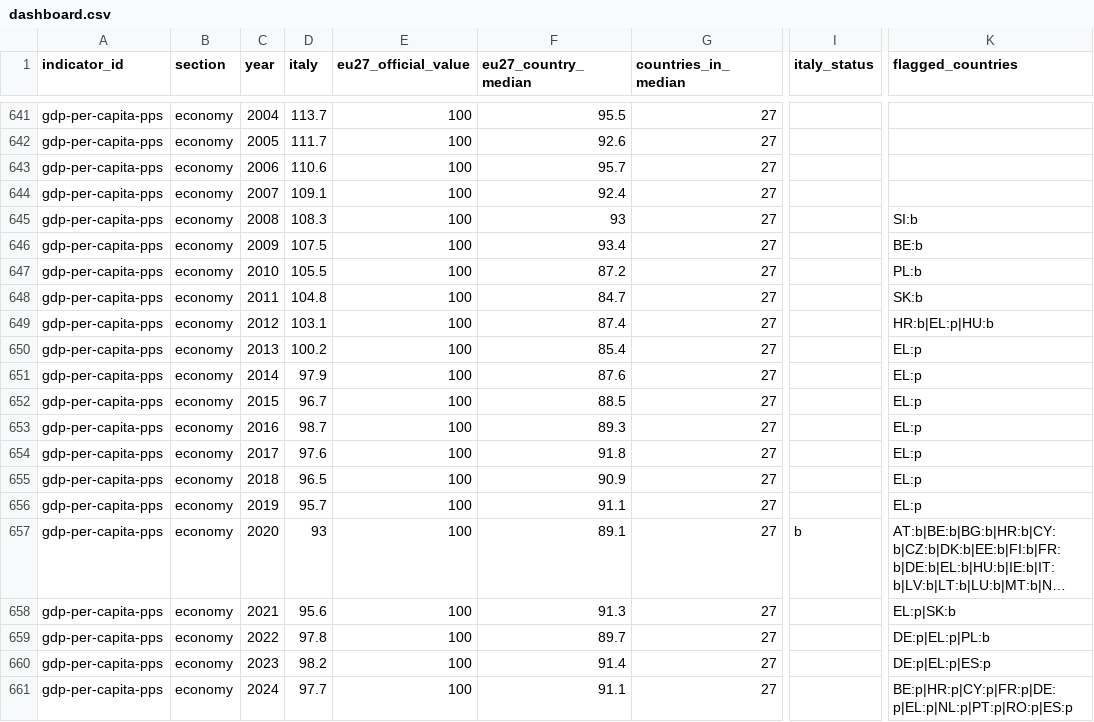
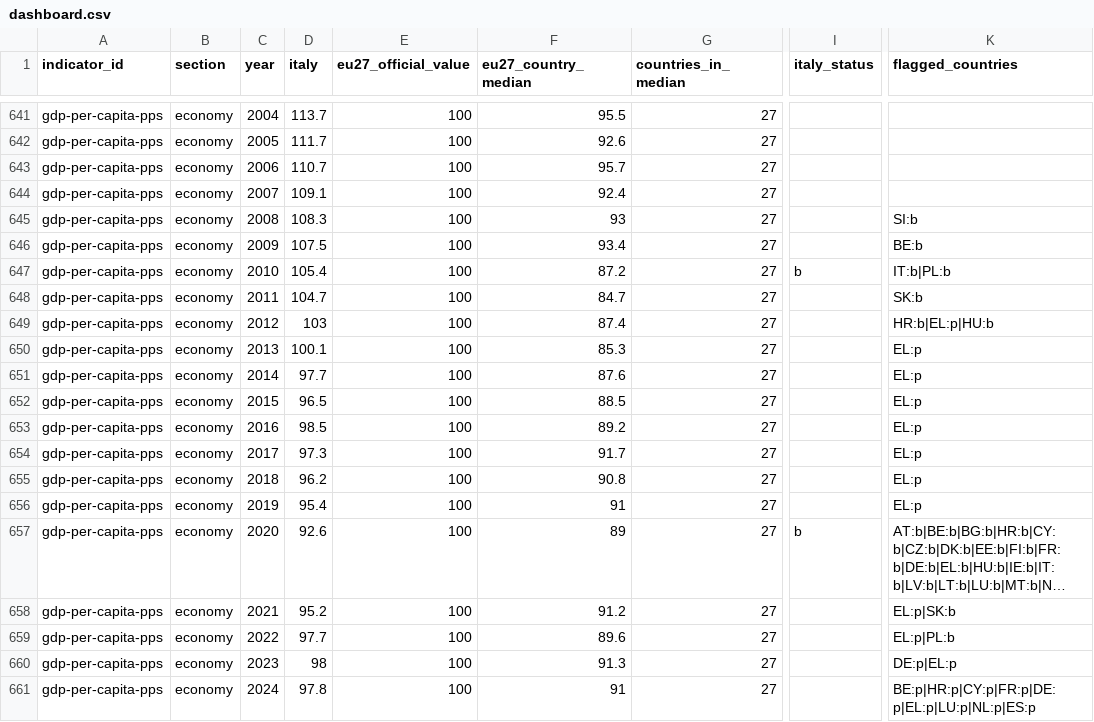
Before and after one commit to andrea-gentilini/explainable-italy, a CSV file: public/data/dashboard.csv, drawn as a sheet; only a part is shown, gaps mark what is left out; long unchanged cells end in …; the diff covers the shown part only; the diff names each change by its address in the sheet, - before the commit and + after, or states it on an @@ line.

```diff
--- a/public/data/dashboard.csv
+++ b/public/data/dashboard.csv
-D643 (italy): 110.6
+D643 (italy): 110.7
-D647 (italy): 105.5
+D647 (italy): 105.4
-I647 (italy_status): (empty)
+I647 (italy_status): b
-K647 (flagged_countries): PL:b
+K647 (flagged_countries): IT:b|PL:b
-D648 (italy): 104.8
+D648 (italy): 104.7
-D649 (italy): 103.1
+D649 (italy): 103
-D650 (italy): 100.2
+D650 (italy): 100.1
-F650 (eu27_country_median): 85.4
+F650 (eu27_country_median): 85.3
-D651 (italy): 97.9
+D651 (italy): 97.7
-D652 (italy): 96.7
+D652 (italy): 96.5
-D653 (italy): 98.7
+D653 (italy): 98.5
-F653 (eu27_country_median): 89.3
+F653 (eu27_country_median): 89.2
-D654 (italy): 97.6
+D654 (italy): 97.3
-F654 (eu27_country_median): 91.8
+F654 (eu27_country_median): 91.7
-D655 (italy): 96.5
+D655 (italy): 96.2
-F655 (eu27_country_median): 90.9
+F655 (eu27_country_median): 90.8
-D656 (italy): 95.7
+D656 (italy): 95.4
-F656 (eu27_country_median): 91.1
+F656 (eu27_country_median): 91
-D657 (italy): 93
+D657 (italy): 92.6
-F657 (eu27_country_median): 89.1
+F657 (eu27_country_median): 89
-D658 (italy): 95.6
+D658 (italy): 95.2
-F658 (eu27_country_median): 91.3
+F658 (eu27_country_median): 91.2
-D659 (italy): 97.8
+D659 (italy): 97.7
-F659 (eu27_country_median): 89.7
+F659 (eu27_country_median): 89.6
-K659 (flagged_countries): DE:p|EL:p|PL:b
+K659 (flagged_countries): EL:p|PL:b
-D660 (italy): 98.2
+D660 (italy): 98
-F660 (eu27_country_median): 91.4
+F660 (eu27_country_median): 91.3
-K660 (flagged_countries): DE:p|EL:p|ES:p
+K660 (flagged_countries): DE:p|EL:p
-D661 (italy): 97.7
+D661 (italy): 97.8
-F661 (eu27_country_median): 91.1
+F661 (eu27_country_median): 91
-K661 (flagged_countries): BE:p|HR:p|CY:p|FR:p|DE:p|EL:p|NL:p|PT:p|RO:p|ES:p
+K661 (flagged_countries): BE:p|HR:p|CY:p|FR:p|DE:p|EL:p|LU:p|NL:p|ES:p
```
Also changed, not shown: 1 added row and 92 edited cells elsewhere in this file, 21 other files.
